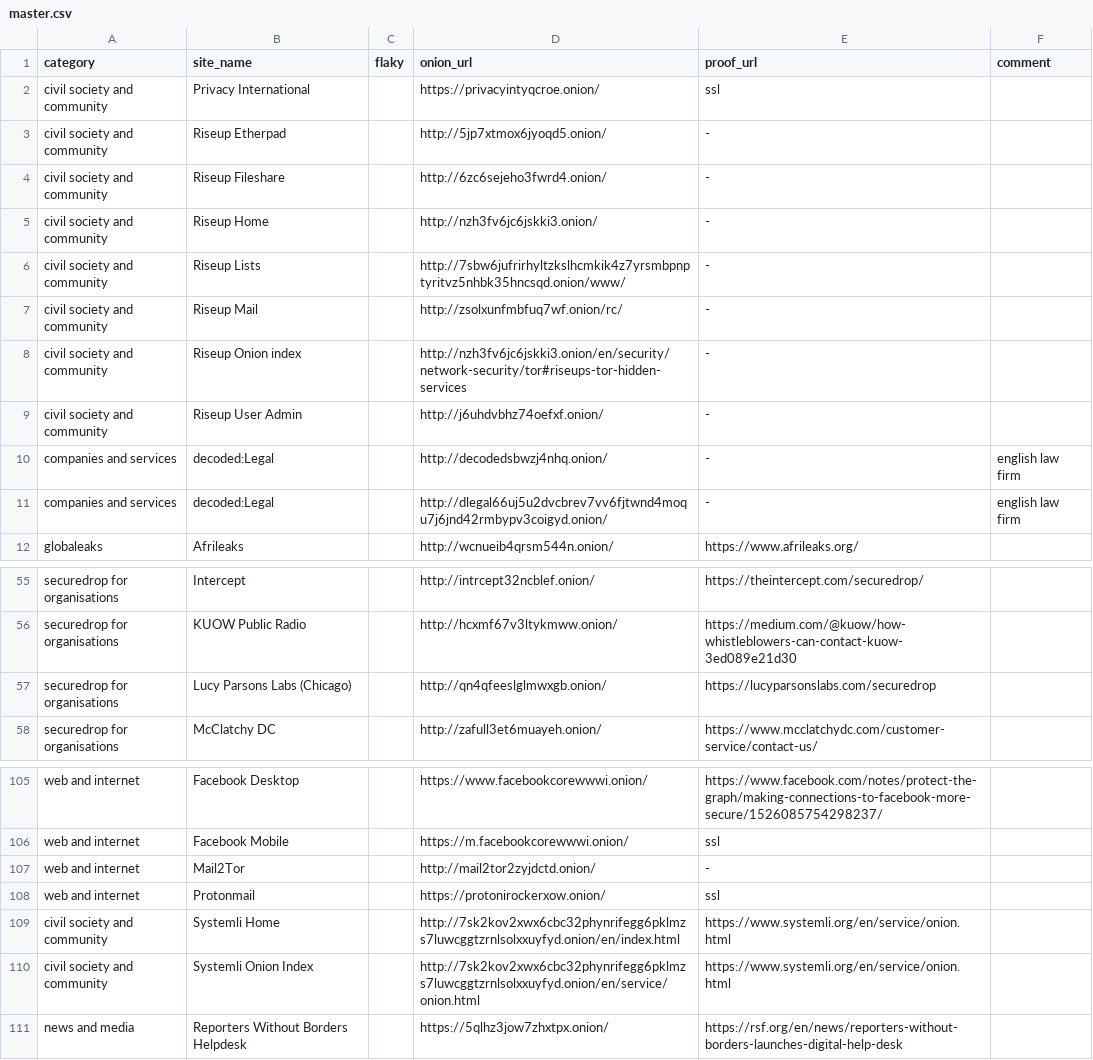
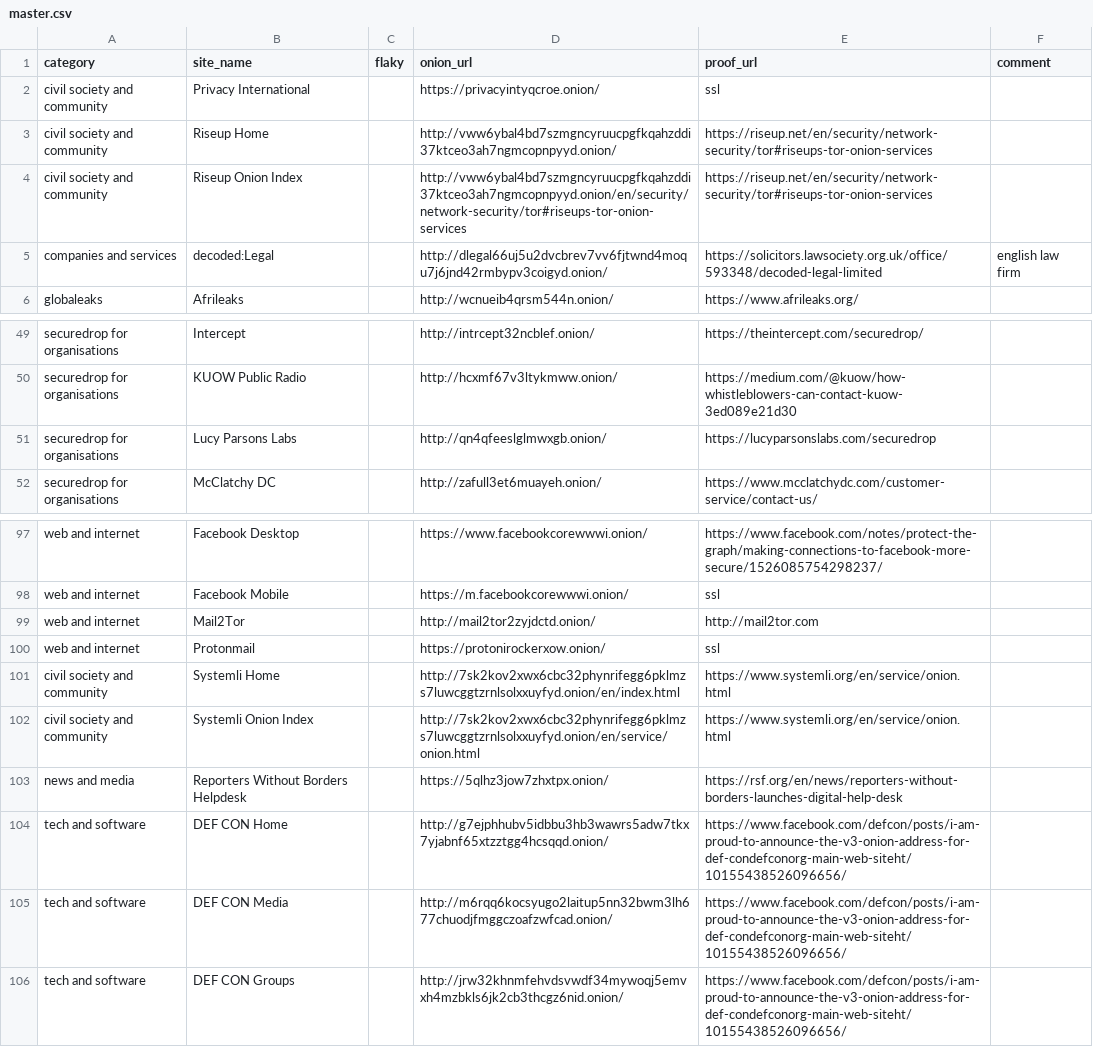
Before and after one commit to alecmuffett/real-world-onion-sites, a CSV file: master.csv, drawn as a sheet; only a part is shown, gaps mark what is left out; the diff covers the shown part only.

```diff
--- a/master.csv
+++ b/master.csv
@@ -2,11 +2,5 @@ category,site_name,flaky,onion_url,proof_url,comment
 civil society and community,Privacy International,,https://privacyintyqcroe.onion/,ssl,
-civil society and community,Riseup Etherpad,,http://5jp7xtmox6jyoqd5.onion/,-,
-civil society and community,Riseup Fileshare,,http://6zc6sejeho3fwrd4.onion/,-,
-civil society and community,Riseup Home,,http://nzh3fv6jc6jskki3.onion/,-,
-civil society and community,Riseup Lists,,http://7sbw6jufrirhyltzkslhcmkik4z7yrsmbpnptyritvz5nhbk35hncsqd.onion/www/,-,
-civil society and community,Riseup Mail,,http://zsolxunfmbfuq7wf.onion/rc/,-,
-civil society and community,Riseup Onion index,,http://nzh3fv6jc6jskki3.onion/en/security/network-security/tor#riseups-tor-hidden-services,-,
-civil society and community,Riseup User Admin,,http://j6uhdvbhz74oefxf.onion/,-,
-companies and services,decoded:Legal,,http://decodedsbwzj4nhq.onion/,-,english law firm
-companies and services,decoded:Legal,,http://dlegal66uj5u2dvcbrev7vv6fjtwnd4moqu7j6jnd42rmbypv3coigyd.onion/,-,english law firm
+civil society and community,Riseup Home,,http://vww6ybal4bd7szmgncyruucpgfkqahzddi37ktceo3ah7ngmcopnpyyd.onion/,https://riseup.net/en/security/network-security/tor#riseups-tor-onion-services,
+civil society and community,Riseup Onion Index,,http://vww6ybal4bd7szmgncyruucpgfkqahzddi37ktceo3ah7ngmcopnpyyd.onion/en/security/network-security/tor#riseups-tor-onion-services,https://riseup.net/en/security/network-security/tor#riseups-tor-onion-services,
+companies and services,decoded:Legal,,http://dlegal66uj5u2dvcbrev7vv6fjtwnd4moqu7j6jnd42rmbypv3coigyd.onion/,https://solicitors.lawsociety.org.uk/office/593348/decoded-legal-limited,english law firm
 globaleaks,Afrileaks,,http://wcnueib4qrsm544n.onion/,https://www.afrileaks.org/,
@@ -56,3 +50,3 @@ securedrop for organisations,Intercept,,http://intrcept32ncblef.onion/,https://t
 securedrop for organisations,KUOW Public Radio,,http://hcxmf67v3ltykmww.onion/,https://medium.com/@kuow/how-whistleblowers-can-contact-kuow-3ed089e21d30,
-securedrop for organisations,Lucy Parsons Labs (Chicago),,http://qn4qfeeslglmwxgb.onion/,https://lucyparsonslabs.com/securedrop,
+securedrop for organisations,Lucy Parsons Labs,,http://qn4qfeeslglmwxgb.onion/,https://lucyparsonslabs.com/securedrop,
 securedrop for organisations,McClatchy DC,,http://zafull3et6muayeh.onion/,https://www.mcclatchydc.com/customer-service/contact-us/,
@@ -106,3 +98,3 @@ web and internet,Facebook Desktop,,https://www.facebookcorewwwi.onion/,https://w
 web and internet,Facebook Mobile,,https://m.facebookcorewwwi.onion/,ssl,
-web and internet,Mail2Tor,,http://mail2tor2zyjdctd.onion/,-,
+web and internet,Mail2Tor,,http://mail2tor2zyjdctd.onion/,http://mail2tor.com,
 web and internet,Protonmail,,https://protonirockerxow.onion/,ssl,
@@ -111 +103,4 @@ civil society and community,Systemli Onion Index,,http://7sk2kov2xwx6cbc32phynri
 news and media,Reporters Without Borders Helpdesk,,https://5qlhz3jow7zhxtpx.onion/,https://rsf.org/en/news/reporters-without-borders-launches-digital-help-desk,
+tech and software,DEF CON Home,,http://g7ejphhubv5idbbu3hb3wawrs5adw7tkx7yjabnf65xtzztgg4hcsqqd.onion/,https://www.facebook.com/defcon/posts/i-am-proud-to-announce-the-v3-onion-address-for-def-condefconorg-main-web-siteht/10155438526096656/,
+tech and software,DEF CON Media,,http://m6rqq6kocsyugo2laitup5nn32bwm3lh677chuodjfmggczoafzwfcad.onion/,https://www.facebook.com/defcon/posts/i-am-proud-to-announce-the-v3-onion-address-for-def-condefconorg-main-web-siteht/10155438526096656/,
+tech and software,DEF CON Groups,,http://jrw32khnmfehvdsvwdf34mywoqj5emvxh4mzbkls6jk2cb3thcgz6nid.onion/,https://www.facebook.com/defcon/posts/i-am-proud-to-announce-the-v3-onion-address-for-def-condefconorg-main-web-siteht/10155438526096656/,
```
Also changed, not shown: 2 removed rows and 4 edited cells elsewhere in this file, 1 other file.
